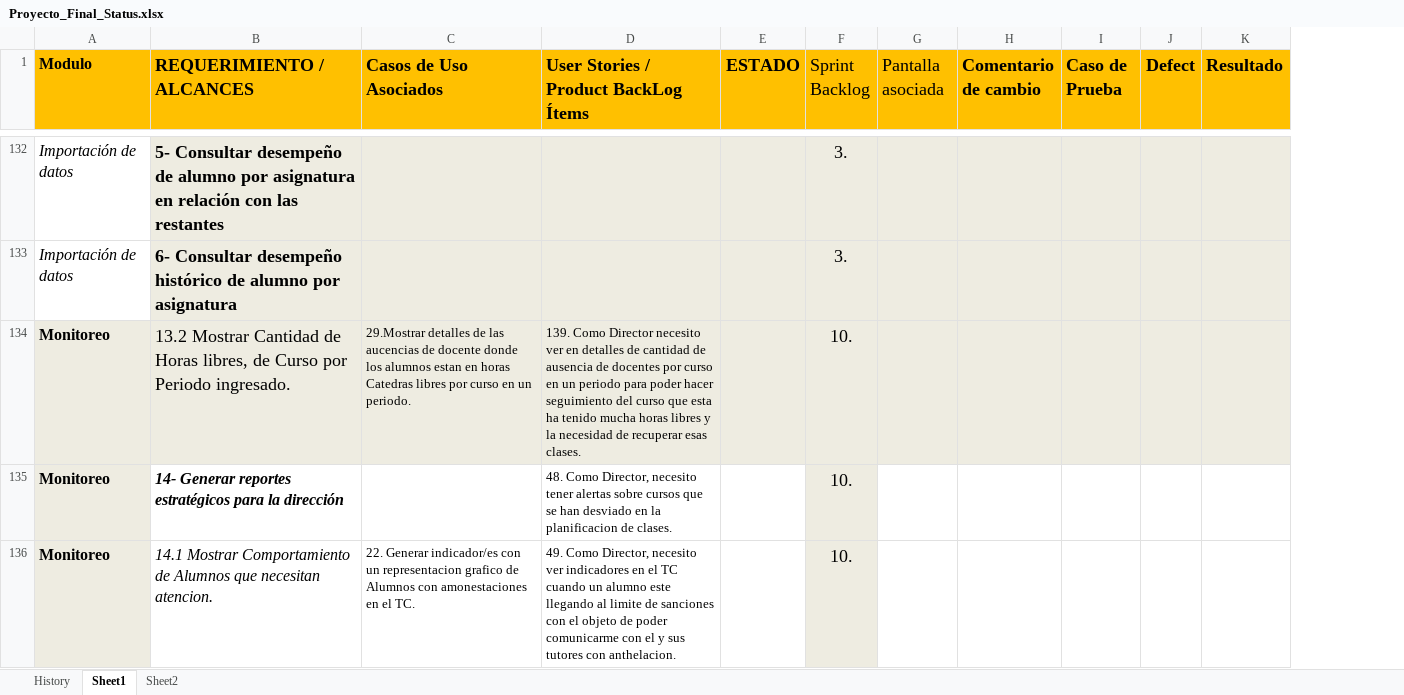
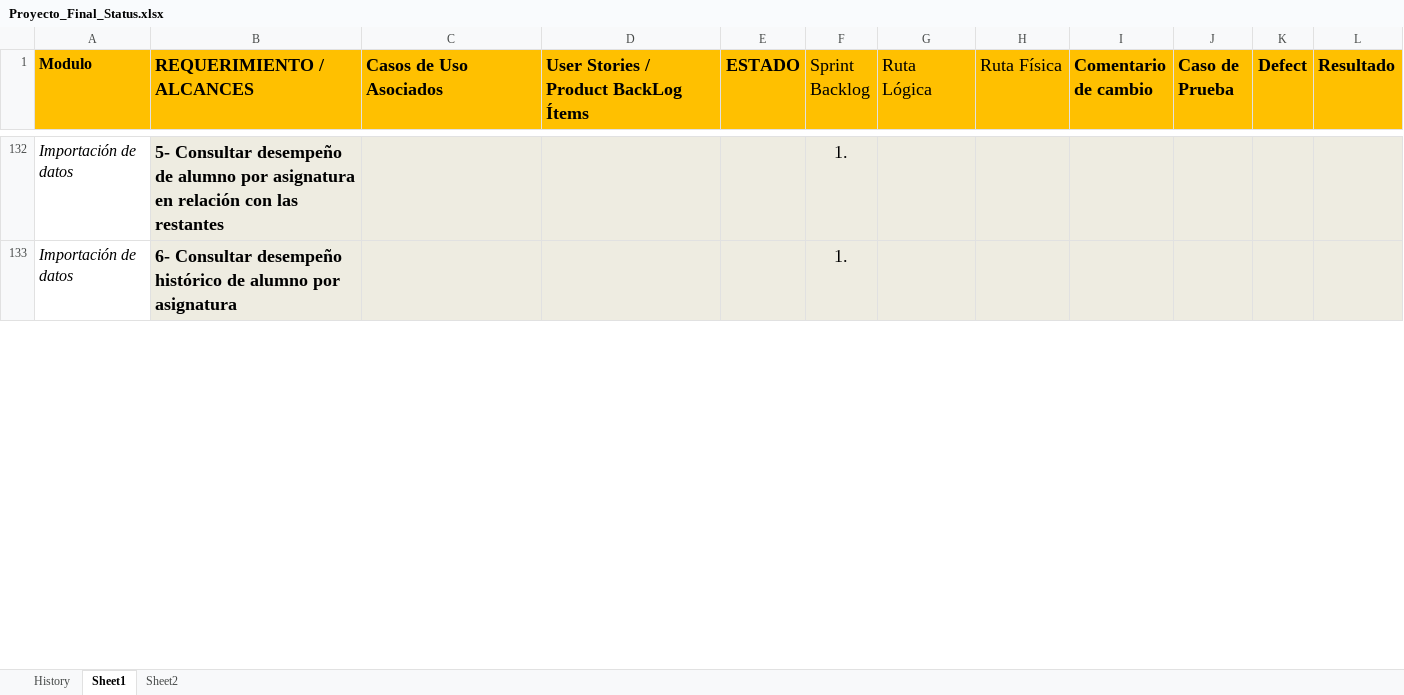
Before and after one commit to martinherr3/blpm, an Excel workbook: Docs/04-Requerimientos/Proyecto_Final_Status.xlsx, sheet Sheet1, drawn as a sheet; only a part is shown, gaps mark what is left out; values as stored, in another font and other column widths than the file's, no borders; conditional formats not drawn; removed rows and columns are numbered as before the commit, all else as after; the diff covers the shown part only; the diff names each change by its address in the sheet, - before the commit and + after, or states it on an @@ line.

```diff
--- a/Docs/04-Requerimientos/Proyecto_Final_Status.xlsx (sheet Sheet1)
+++ b/Docs/04-Requerimientos/Proyecto_Final_Status.xlsx (sheet Sheet1)
-column G (Pantalla asociada), empty
+column G (Ruta Lógica), empty
+column H (Ruta Física), empty
-F132:F133 (Sprint Backlog): 3.
+F132:F133 (Sprint Backlog): 1.
@@ row 134 hidden: Monitoreo | 13.2 Mostrar Cantidad de Horas libres, de Curso por Periodo ingresado. | 29.Mostrar detalles de las aucencias de docente donde los alumnos estan en horas Catedras libres por curso en un periodo. | 139. Como Director necesito ver en detalles de cantidad de ausencia de docentes por curso en un periodo para poder hacer seguimiento del curso que esta ha tenido mucha horas libres y la necesidad de recuperar esas clases. |  | 10. @@
@@ row 135 hidden: Monitoreo | 14- Generar reportes estratégicos para la dirección |  | 48. Como Director, necesito tener alertas sobre cursos que se han desviado en la planificacion de clases. |  | 10. @@
@@ row 136 hidden: Monitoreo | 14.1 Mostrar Comportamiento de Alumnos que necesitan atencion. | 22. Generar indicador/es con un representacion grafico de Alumnos con amonestaciones en el TC. | 49. Como Director, necesito ver indicadores en el TC cuando un alumno este llegando al limite de sanciones con el objeto de poder comunicarme con el y sus tutores con anthelacion. |  | 10. @@
```
Also changed, not shown: 1 added row, 51 removed rows, 152 hidden or unhidden rows, 6 edited cells and cell formats elsewhere in this sheet, hidden cells, charts or pictures.
